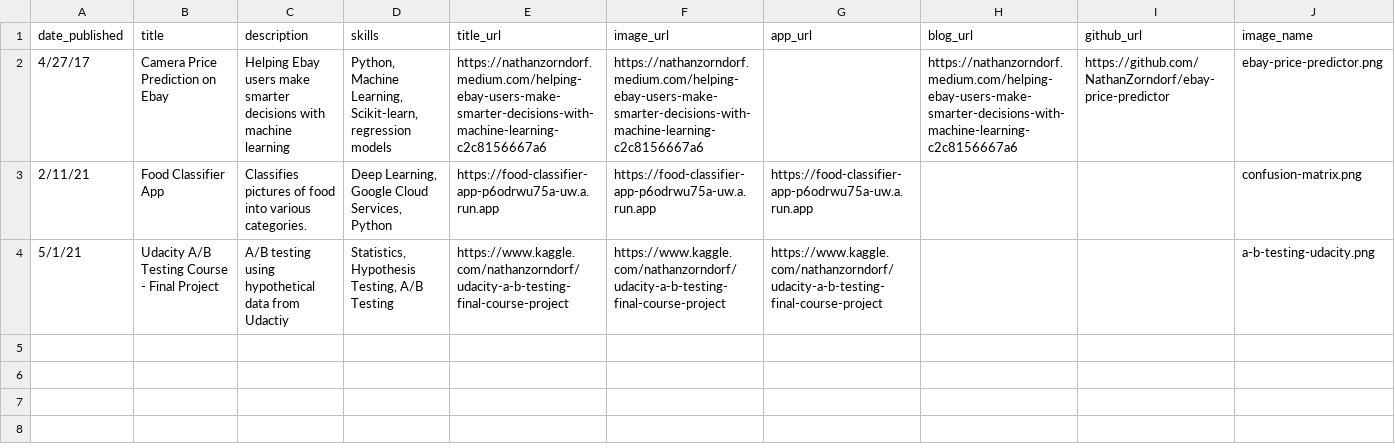
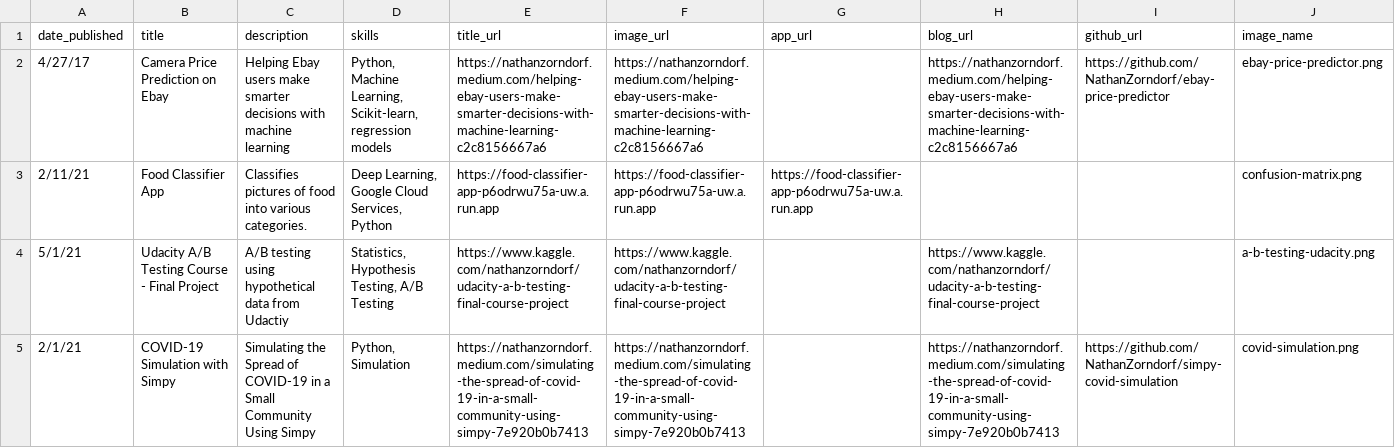
Before and after one commit to NathanZorndorf/nathanzorndorf.github.io, a CSV file: projects_db.csv, drawn as a sheet.

Commit message:
moved simpy to projects instead of blog

```diff
--- a/projects_db.csv
+++ b/projects_db.csv
@@ -3,2 +3,3 @@ date_published,title,description,skills,title_url,image_url,app_url,blog_url,git
 2/11/21,Food Classifier App,Classifies pictures of food into various categories.,"Deep Learning, Google Cloud Services, Python",https://food-classifier-app-p6odrwu75a-uw.a.run.app,https://food-classifier-app-p6odrwu75a-uw.a.run.app,https://food-classifier-app-p6odrwu75a-uw.a.run.app,,,confusion-matrix.png
-5/1/21,Udacity A/B Testing Course - Final Project,A/B testing using hypothetical data from Udactiy,"Statistics, Hypothesis Testing, A/B Testing",https://www.kaggle.com/nathanzorndorf/udacity-a-b-testing-final-course-project,https://www.kaggle.com/nathanzorndorf/udacity-a-b-testing-final-course-project,https://www.kaggle.com/nathanzorndorf/udacity-a-b-testing-final-course-project,,,a-b-testing-udacity.png
+5/1/21,Udacity A/B Testing Course - Final Project,A/B testing using hypothetical data from Udactiy,"Statistics, Hypothesis Testing, A/B Testing",https://www.kaggle.com/nathanzorndorf/udacity-a-b-testing-final-course-project,https://www.kaggle.com/nathanzorndorf/udacity-a-b-testing-final-course-project,,https://www.kaggle.com/nathanzorndorf/udacity-a-b-testing-final-course-project,,a-b-testing-udacity.png
+2/1/21,COVID-19 Simulation with Simpy,Simulating the Spread of COVID-19 in a Small Community Using Simpy,"Python, Simulation",https://nathanzorndorf.medium.com/simulating-the-spread-of-covid-19-in-a-small-community-using-simpy-7e920b0b7413,https://nathanzorndorf.medium.com/simulating-the-spread-of-covid-19-in-a-small-community-using-simpy-7e920b0b7413,,https://nathanzorndorf.medium.com/simulating-the-spread-of-covid-19-in-a-small-community-using-simpy-7e920b0b7413,https://github.com/NathanZorndorf/simpy-covid-simulation,covid-simulation.png
```
Also changed, not shown: posts_db.csv.
